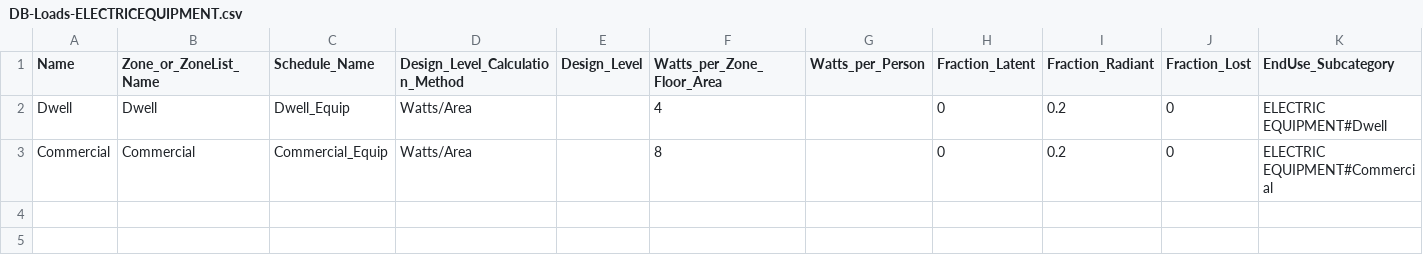
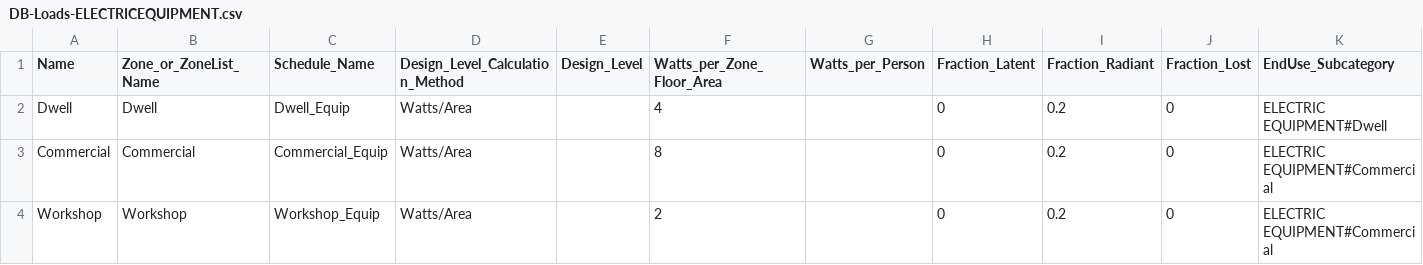
Before and after one commit to UCL/simstock_qgis, a CSV file: simstock_qgis/Database/DB-Loads-ELECTRICEQUIPMENT.csv, drawn as a sheet; only a part is shown; rows hold the shown columns only; the diff names each change by its address in the sheet, - before the commit and + after, or states it on an @@ line.

```diff
--- a/simstock_qgis/Database/DB-Loads-ELECTRICEQUIPMENT.csv
+++ b/simstock_qgis/Database/DB-Loads-ELECTRICEQUIPMENT.csv
+row 4: Workshop | Workshop | Workshop_Equip | Watts/Area |  | 2 |  | 0 | 0.2 | 0 | ELECTRIC EQUIPMENT#Commercial
```
Also changed, not shown: simstock_qgis/Database/DB-Loads-LIGHTS.csv, simstock_qgis/Database/DB-Loads-PEOPLE.csv, 2 other files.
